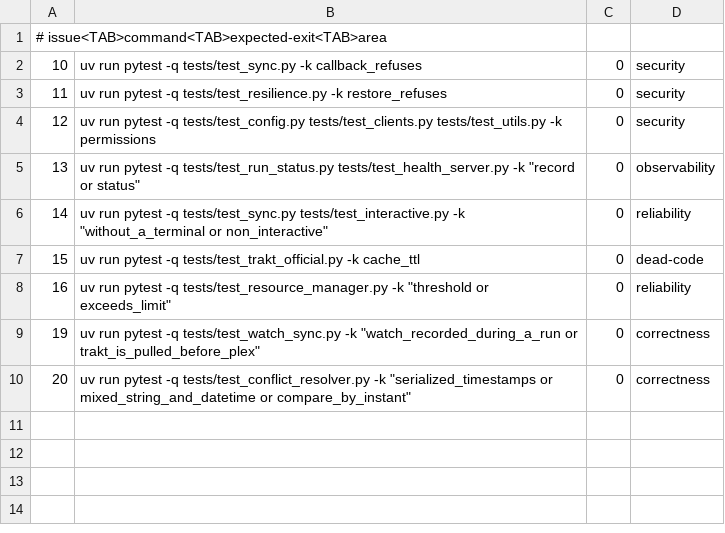
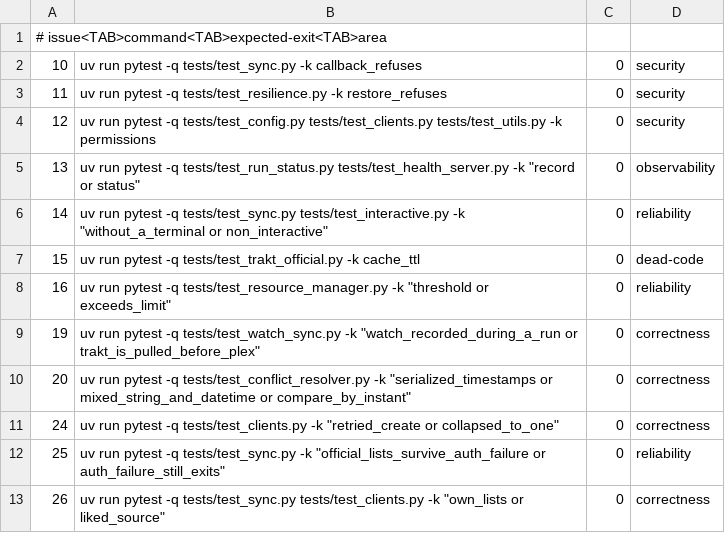
Before and after one commit to SwordfishTrumpet/traktor, a TSV file: .pipeline/verify.tsv, drawn as a sheet; the diff names each change by its address in the sheet, - before the commit and + after, or states it on an @@ line.

Commit message:
Sync your own lists, stop duplicate playlists, survive a bad token (#24, #25, #26)
Three defects in one change set, because they share clients.py and sync.py.

#26: TRAKTOR_LIST_SOURCE gains `own` and `all`. Owned lists are read from
users/me/lists by TraktClient.get_own_lists() and normalised to the
{"list": ...} shape get_liked_lists() returns, so one processing path serves
both. The personal sources are collected into personal_list_sets and their
blacklist filtering is shared by _filter_blacklisted_lists().

#24: PlexClient._playlists_titled() returns every playlist with a given title
instead of server.playlist()'s first match. create_or_update_playlist() keeps
the first and deletes the rest, and _create_playlist() re-checks the title
before creating, so a 500 that already stored the playlist no longer becomes a
second one on retry.

#25: an unusable Trakt token no longer aborts the run when official lists are
enabled and no OAuth-only mode was asked for; the run logs the degradation and
continues. _can_sync_without_oauth() holds that decision.

Docs: README sections 2, 9, 13, 19 and 20 and .env.example list the new source
values; CHANGELOG records all three.

```diff
--- a/.pipeline/verify.tsv
+++ b/.pipeline/verify.tsv
+row 11: 24 | uv run pytest -q tests/test_clients.py -k "retried_create or collapsed_to_one" | 0 | correctness
+row 12: 25 | uv run pytest -q tests/test_sync.py -k "official_lists_survive_auth_failure or auth_failure_still_exits" | 0 | reliability
+row 13: 26 | uv run pytest -q tests/test_sync.py tests/test_clients.py -k "own_lists or liked_source" | 0 | correctness
```
Also changed, not shown: 8 other files.
